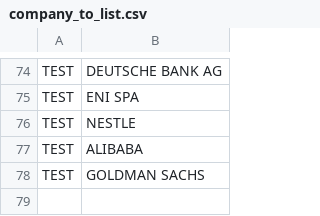
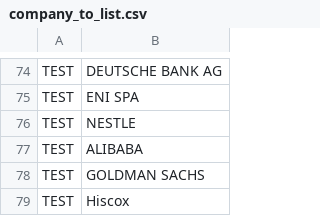
Before and after one commit to tvp-freeports/analysis_finance_reports, a CSV file: src/freeports_analysis/data/company_to_list.csv, drawn as a sheet; only a part is shown, gaps mark what is left out.

```diff
--- a/src/freeports_analysis/data/company_to_list.csv
+++ b/src/freeports_analysis/data/company_to_list.csv
@@ -78 +78,2 @@ TEST,ALIBABA
 TEST,GOLDMAN SACHS
+TEST,Hiscox
```
Also changed, not shown: src/freeports_analysis/data/companies.csv, src/freeports_analysis/formats/algorithms/structured/args.csv.
